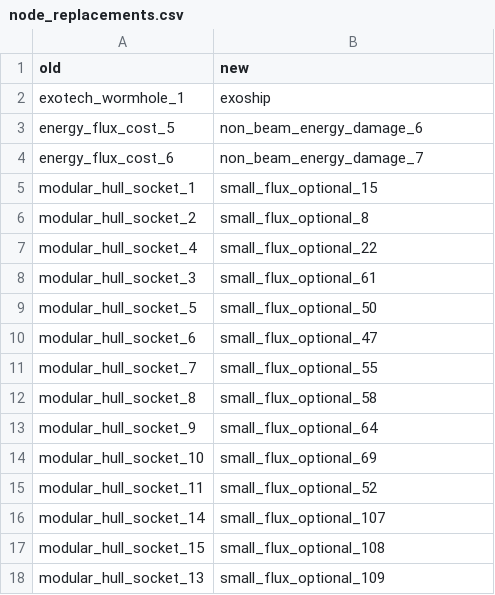
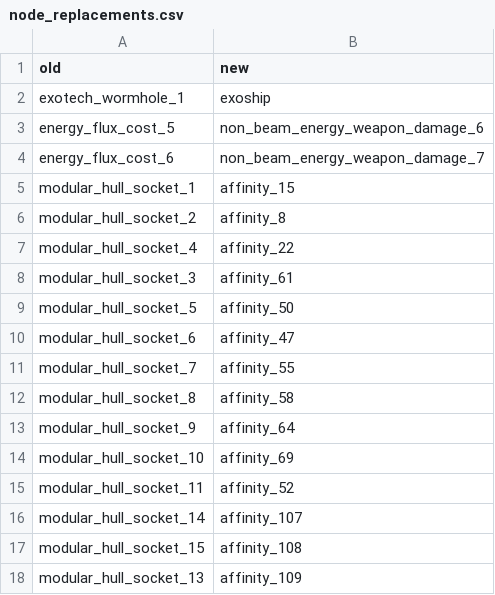
Before and after one commit to ExiledPortals/ExiledSector, a CSV file: data/config/exiledSector/node_replacements.csv, drawn as a sheet.

```diff
--- a/data/config/exiledSector/node_replacements.csv
+++ b/data/config/exiledSector/node_replacements.csv
@@ -2,17 +2,17 @@ old,new
 exotech_wormhole_1,exoship
-energy_flux_cost_5,non_beam_energy_damage_6
-energy_flux_cost_6,non_beam_energy_damage_7
-modular_hull_socket_1,small_flux_optional_15
-modular_hull_socket_2,small_flux_optional_8
-modular_hull_socket_4,small_flux_optional_22
-modular_hull_socket_3,small_flux_optional_61
-modular_hull_socket_5,small_flux_optional_50
-modular_hull_socket_6,small_flux_optional_47
-modular_hull_socket_7,small_flux_optional_55
-modular_hull_socket_8,small_flux_optional_58
-modular_hull_socket_9,small_flux_optional_64
-modular_hull_socket_10,small_flux_optional_69
-modular_hull_socket_11,small_flux_optional_52
-modular_hull_socket_14,small_flux_optional_107
-modular_hull_socket_15,small_flux_optional_108
-modular_hull_socket_13,small_flux_optional_109
+energy_flux_cost_5,non_beam_energy_weapon_damage_6
+energy_flux_cost_6,non_beam_energy_weapon_damage_7
+modular_hull_socket_1,affinity_15
+modular_hull_socket_2,affinity_8
+modular_hull_socket_4,affinity_22
+modular_hull_socket_3,affinity_61
+modular_hull_socket_5,affinity_50
+modular_hull_socket_6,affinity_47
+modular_hull_socket_7,affinity_55
+modular_hull_socket_8,affinity_58
+modular_hull_socket_9,affinity_64
+modular_hull_socket_10,affinity_69
+modular_hull_socket_11,affinity_52
+modular_hull_socket_14,affinity_107
+modular_hull_socket_15,affinity_108
+modular_hull_socket_13,affinity_109
```
Also changed, not shown: data/config/exiledSector/doctrine_archives.csv, 36 other files.
